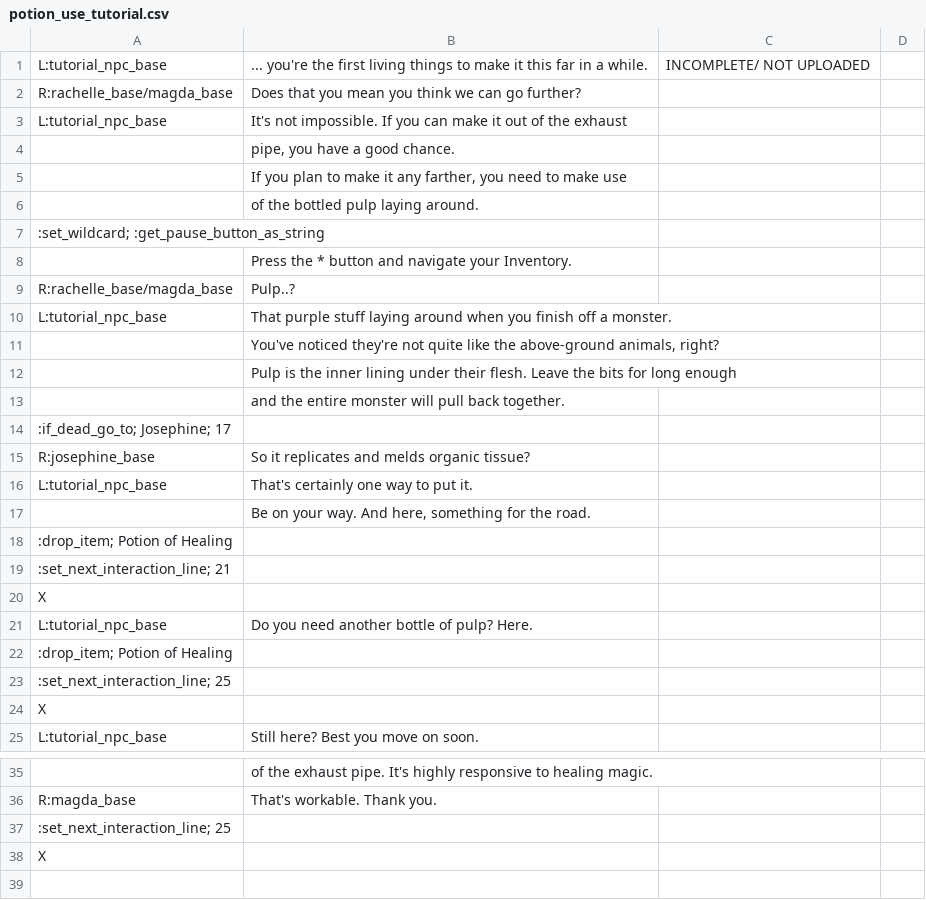
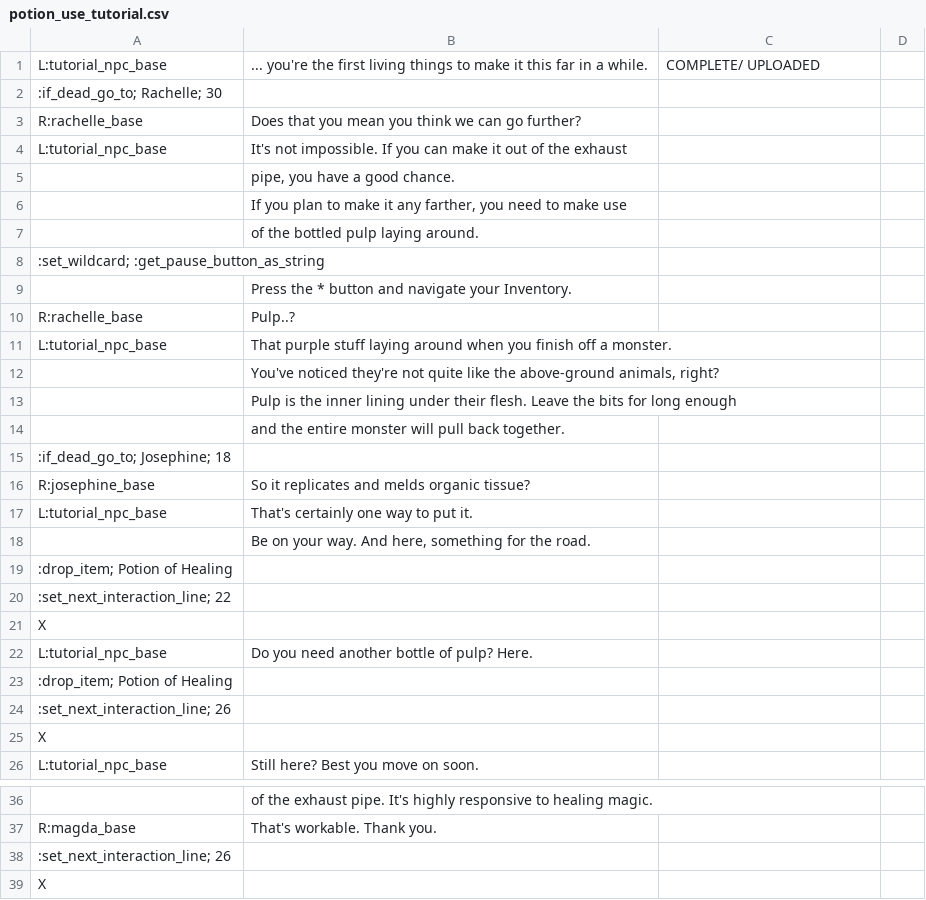
Before and after one commit to RajwolChapagain/RPG, a CSV file: assets/dialogues/level_1/tutorials/potion_use_tutorial.csv, drawn as a sheet; only a part is shown, gaps mark what is left out; addresses are those after the commit; the diff names each change by its address in the sheet, - before the commit and + after, or states it on an @@ line.

```diff
--- a/assets/dialogues/level_1/tutorials/potion_use_tutorial.csv
+++ b/assets/dialogues/level_1/tutorials/potion_use_tutorial.csv
-C1: INCOMPLETE/ NOT UPLOADED
+C1: COMPLETE/ UPLOADED
+row 2: :if_dead_go_to; Rachelle; 30
-A3: R:rachelle_base/magda_base
+A3: R:rachelle_base
-A10: R:rachelle_base/magda_base
+A10: R:rachelle_base
-A15: :if_dead_go_to; Josephine; 17
+A15: :if_dead_go_to; Josephine; 18
-A20: :set_next_interaction_line; 21
+A20: :set_next_interaction_line; 22
-A24: :set_next_interaction_line; 25
+A24: :set_next_interaction_line; 26
-A38: :set_next_interaction_line; 25
+A38: :set_next_interaction_line; 26
```
Also changed, not shown: assets/dialogues/character_deaths/einar_death.csv, assets/dialogues/level_1/tutorials/intro_tutorial.csv.
